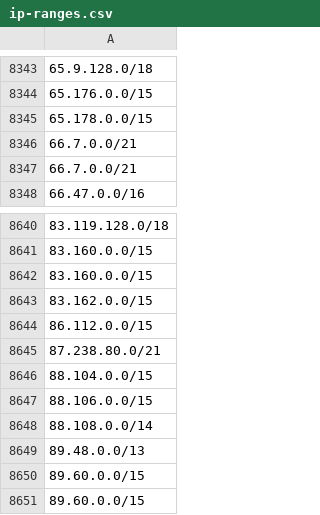
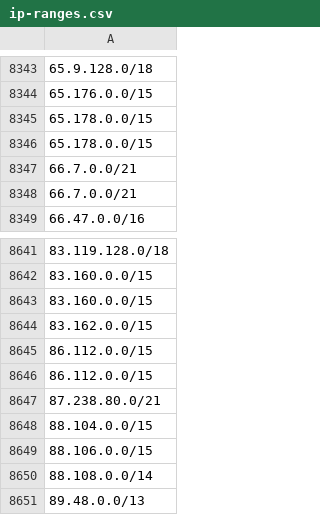
Before and after one commit to ZPetricusic/cloud-ip-ranges, a CSV file: data/aws/ip-ranges.csv, drawn as a sheet; only a part is shown, gaps mark what is left out; the shorter side is filled out with more unchanged rows.

Commit message:
Automatic range refresh - 11-08-2026 02:08:07+0000

```diff
--- a/data/aws/ip-ranges.csv
+++ b/data/aws/ip-ranges.csv
@@ -8345,2 +8345,3 @@
 65.178.0.0/15
+65.178.0.0/15
 66.7.0.0/21
@@ -8643,2 +8644,3 @@
 83.162.0.0/15
+86.112.0.0/15
 86.112.0.0/15
```
Also changed, not shown: 1 other file.
